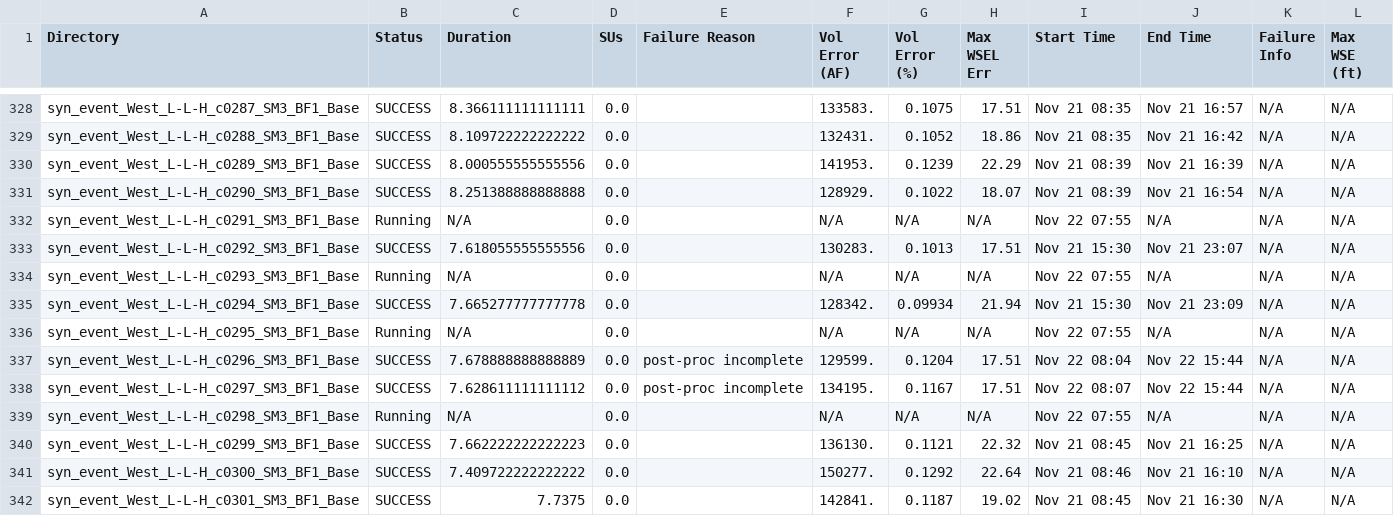
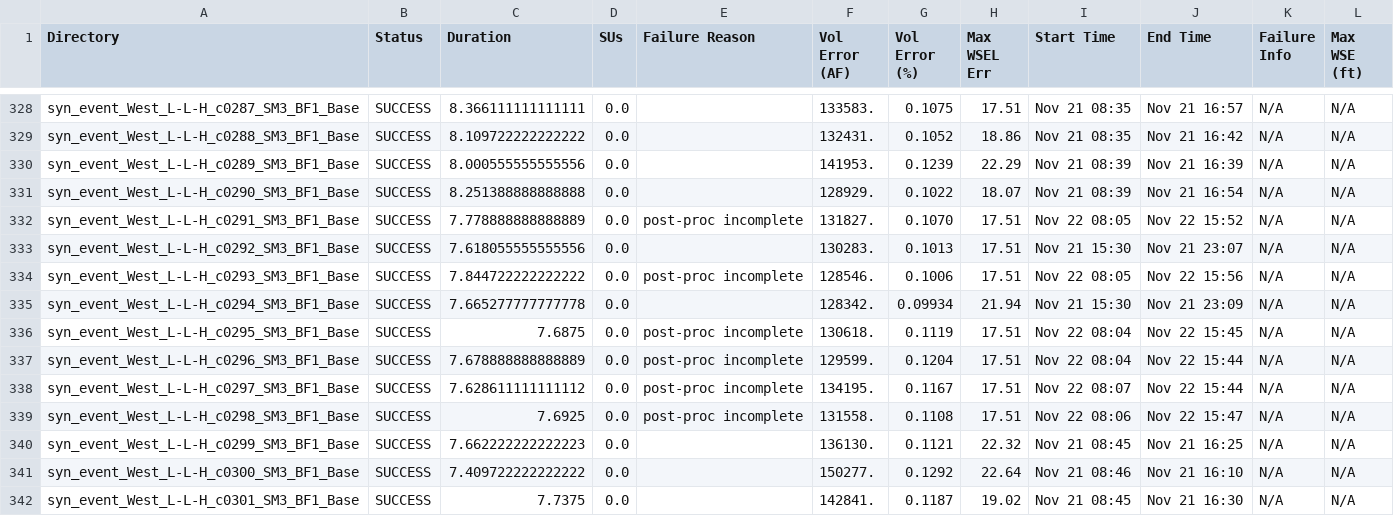
Before and after one commit to akhalid-twi/LWI-production, a CSV file: assets/aws/nontc_synthetic_base_simulation_basic_summary.csv, drawn as a sheet; only a part is shown, gaps mark what is left out; the diff covers the shown part only; the diff names each change by its address in the sheet, - before the commit and + after, or states it on an @@ line.

```diff
--- a/assets/aws/nontc_synthetic_base_simulation_basic_summary.csv
+++ b/assets/aws/nontc_synthetic_base_simulation_basic_summary.csv
-B332 (Status): Running
+B332 (Status): SUCCESS
-C332 (Duration): N/A
+C332 (Duration): 7.778888888888889
-E332 (Failure Reason): (empty)
+E332 (Failure Reason): post-proc incomplete
-F332 (Vol Error (AF)): N/A
+F332 (Vol Error (AF)): 131827.
-G332 (Vol Error (%)): N/A
+G332 (Vol Error (%)): 0.1070
-H332 (Max WSEL Err): N/A
+H332 (Max WSEL Err): 17.51
-I332 (Start Time): Nov 22 07:55
+I332 (Start Time): Nov 22 08:05
-J332 (End Time): N/A
+J332 (End Time): Nov 22 15:52
-B334 (Status): Running
+B334 (Status): SUCCESS
-C334 (Duration): N/A
+C334 (Duration): 7.844722222222222
-E334 (Failure Reason): (empty)
+E334 (Failure Reason): post-proc incomplete
-F334 (Vol Error (AF)): N/A
+F334 (Vol Error (AF)): 128546.
-G334 (Vol Error (%)): N/A
+G334 (Vol Error (%)): 0.1006
-H334 (Max WSEL Err): N/A
+H334 (Max WSEL Err): 17.51
-I334 (Start Time): Nov 22 07:55
+I334 (Start Time): Nov 22 08:05
-J334 (End Time): N/A
+J334 (End Time): Nov 22 15:56
-B336 (Status): Running
+B336 (Status): SUCCESS
-C336 (Duration): N/A
+C336 (Duration): 7.6875
-E336 (Failure Reason): (empty)
+E336 (Failure Reason): post-proc incomplete
-F336 (Vol Error (AF)): N/A
+F336 (Vol Error (AF)): 130618.
-G336 (Vol Error (%)): N/A
+G336 (Vol Error (%)): 0.1119
-H336 (Max WSEL Err): N/A
+H336 (Max WSEL Err): 17.51
-I336 (Start Time): Nov 22 07:55
+I336 (Start Time): Nov 22 08:04
-J336 (End Time): N/A
+J336 (End Time): Nov 22 15:45
-B339 (Status): Running
+B339 (Status): SUCCESS
-C339 (Duration): N/A
+C339 (Duration): 7.6925
-E339 (Failure Reason): (empty)
+E339 (Failure Reason): post-proc incomplete
-F339 (Vol Error (AF)): N/A
+F339 (Vol Error (AF)): 131558.
-G339 (Vol Error (%)): N/A
+G339 (Vol Error (%)): 0.1108
-H339 (Max WSEL Err): N/A
+H339 (Max WSEL Err): 17.51
-I339 (Start Time): Nov 22 07:55
+I339 (Start Time): Nov 22 08:06
-J339 (End Time): N/A
+J339 (End Time): Nov 22 15:47
```
Also changed, not shown: 102 edited cells elsewhere in this file, assets/aws/nontc_synthetic_base_simulation_HDF_summary.csv, assets/aws/nontc_synthetic_base_simulation_progress.csv.
